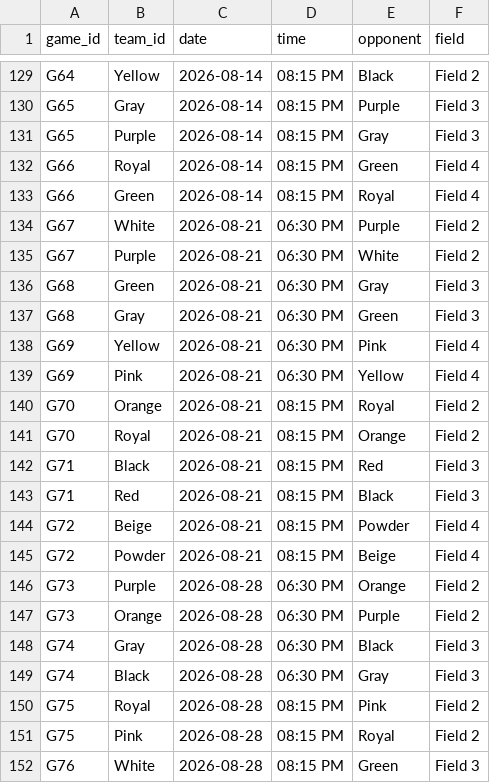
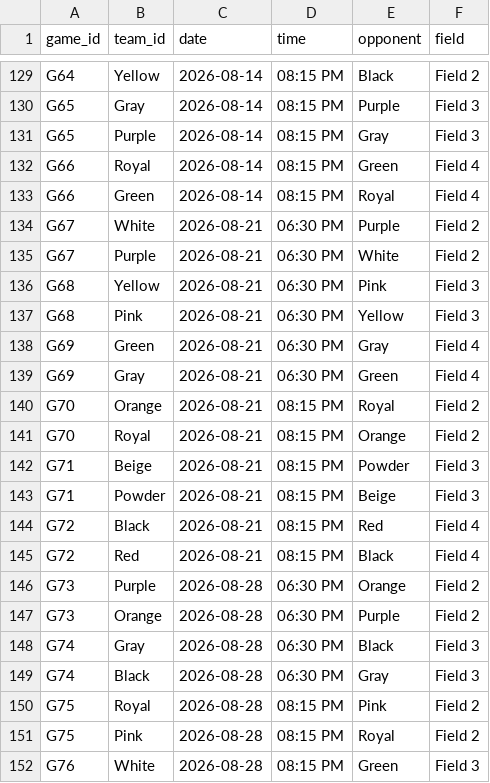
Before and after one commit to dbm1982/adult-league-calendar, a TSV file: all_team_games.tsv, drawn as a sheet; only a part is shown, gaps mark what is left out.

```diff
--- a/all_team_games.tsv
+++ b/all_team_games.tsv
@@ -135,12 +135,12 @@ G67	White	2026-08-21	06:30 PM	Purple	Field 2
 G67	Purple	2026-08-21	06:30 PM	White	Field 2
-G68	Green	2026-08-21	06:30 PM	Gray	Field 3
-G68	Gray	2026-08-21	06:30 PM	Green	Field 3
-G69	Yellow	2026-08-21	06:30 PM	Pink	Field 4
-G69	Pink	2026-08-21	06:30 PM	Yellow	Field 4
+G68	Yellow	2026-08-21	06:30 PM	Pink	Field 3
+G68	Pink	2026-08-21	06:30 PM	Yellow	Field 3
+G69	Green	2026-08-21	06:30 PM	Gray	Field 4
+G69	Gray	2026-08-21	06:30 PM	Green	Field 4
 G70	Orange	2026-08-21	08:15 PM	Royal	Field 2
 G70	Royal	2026-08-21	08:15 PM	Orange	Field 2
-G71	Black	2026-08-21	08:15 PM	Red	Field 3
-G71	Red	2026-08-21	08:15 PM	Black	Field 3
-G72	Beige	2026-08-21	08:15 PM	Powder	Field 4
-G72	Powder	2026-08-21	08:15 PM	Beige	Field 4
+G71	Beige	2026-08-21	08:15 PM	Powder	Field 3
+G71	Powder	2026-08-21	08:15 PM	Beige	Field 3
+G72	Black	2026-08-21	08:15 PM	Red	Field 4
+G72	Red	2026-08-21	08:15 PM	Black	Field 4
 G73	Purple	2026-08-28	06:30 PM	Orange	Field 2
```
Also changed, not shown: 13 other files.
